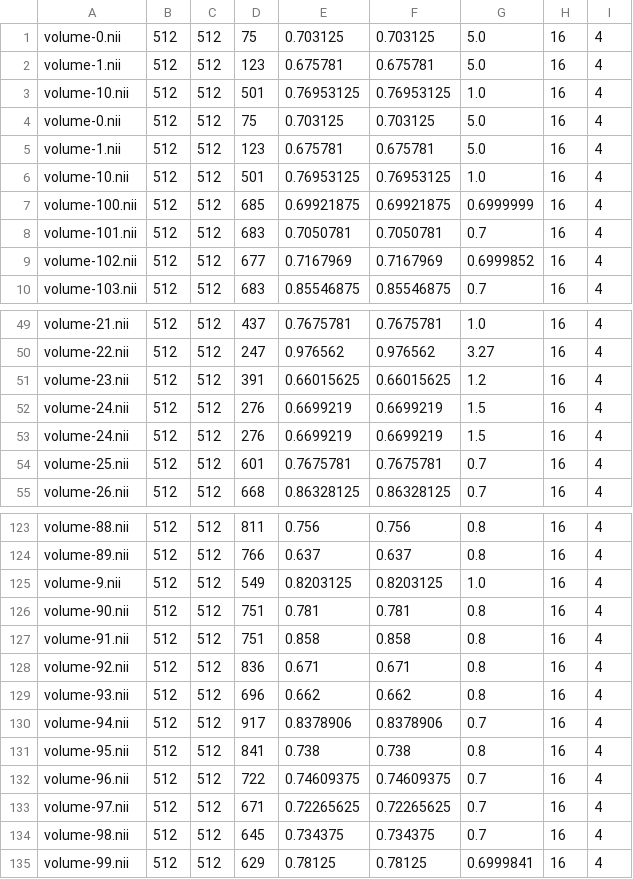
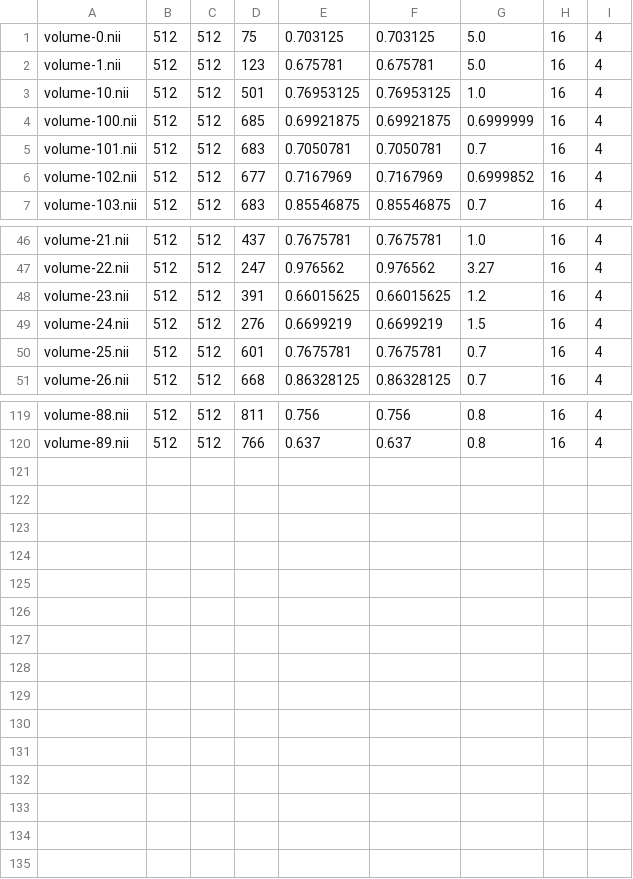
Before and after one commit to linhandev/medSeg, a CSV file: vol_info.csv, drawn as a sheet; only a part is shown, gaps mark what is left out.

```diff
--- a/vol_info.csv
+++ b/vol_info.csv
@@ -3,5 +3,2 @@ volume-1.nii, 512 , 512 , 123, 0.675781 , 0.675781 , 5.0, 16  ,  4
 volume-10.nii, 512 , 512 , 501, 0.76953125 , 0.76953125 , 1.0, 16  ,  4
-volume-0.nii, 512 , 512 , 75, 0.703125 , 0.703125 , 5.0, 16  ,  4
-volume-1.nii, 512 , 512 , 123, 0.675781 , 0.675781 , 5.0, 16  ,  4
-volume-10.nii, 512 , 512 , 501, 0.76953125 , 0.76953125 , 1.0, 16  ,  4
 volume-100.nii, 512 , 512 , 685, 0.69921875 , 0.69921875 , 0.6999999, 16  ,  4
@@ -51,3 +48,2 @@ volume-22.nii, 512 , 512 , 247, 0.976562 , 0.976562 , 3.27, 16  ,  4
 volume-23.nii, 512 , 512 , 391, 0.66015625 , 0.66015625 , 1.2, 16  ,  4
-volume-24.nii, 512 , 512 , 276, 0.6699219 , 0.6699219 , 1.5, 16  ,  4
 volume-24.nii, 512 , 512 , 276, 0.6699219 , 0.6699219 , 1.5, 16  ,  4
@@ -124,12 +120 @@ volume-88.nii, 512 , 512 , 811, 0.756 , 0.756 , 0.8, 16  ,  4
 volume-89.nii, 512 , 512 , 766, 0.637 , 0.637 , 0.8, 16  ,  4
-volume-9.nii, 512 , 512 , 549, 0.8203125 , 0.8203125 , 1.0, 16  ,  4
-volume-90.nii, 512 , 512 , 751, 0.781 , 0.781 , 0.8, 16  ,  4
-volume-91.nii, 512 , 512 , 751, 0.858 , 0.858 , 0.8, 16  ,  4
-volume-92.nii, 512 , 512 , 836, 0.671 , 0.671 , 0.8, 16  ,  4
-volume-93.nii, 512 , 512 , 696, 0.662 , 0.662 , 0.8, 16  ,  4
-volume-94.nii, 512 , 512 , 917, 0.8378906 , 0.8378906 , 0.7, 16  ,  4
-volume-95.nii, 512 , 512 , 841, 0.738 , 0.738 , 0.8, 16  ,  4
-volume-96.nii, 512 , 512 , 722, 0.74609375 , 0.74609375 , 0.7, 16  ,  4
-volume-97.nii, 512 , 512 , 671, 0.72265625 , 0.72265625 , 0.7, 16  ,  4
-volume-98.nii, 512 , 512 , 645, 0.734375 , 0.734375 , 0.7, 16  ,  4
-volume-99.nii, 512 , 512 , 629, 0.78125 , 0.78125 , 0.6999841, 16  ,  4
```
Also changed, not shown: 4 other files.
